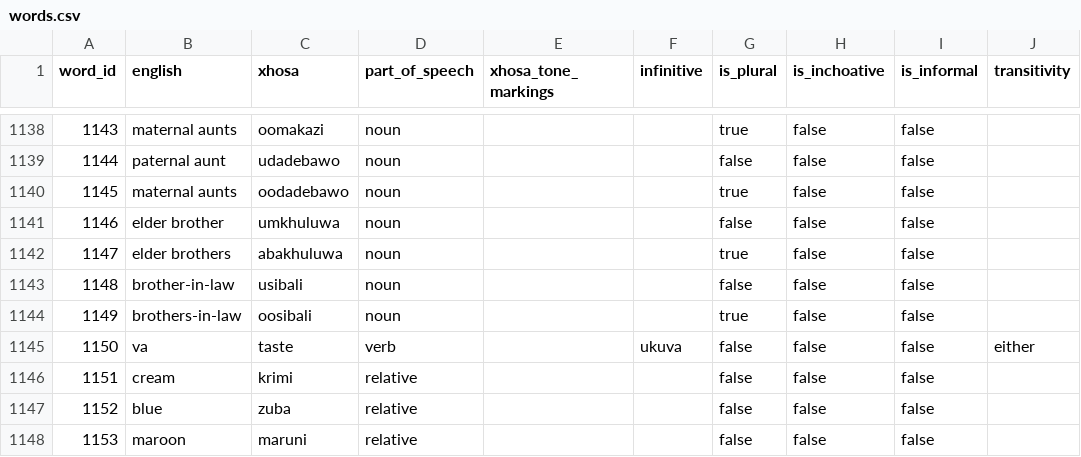
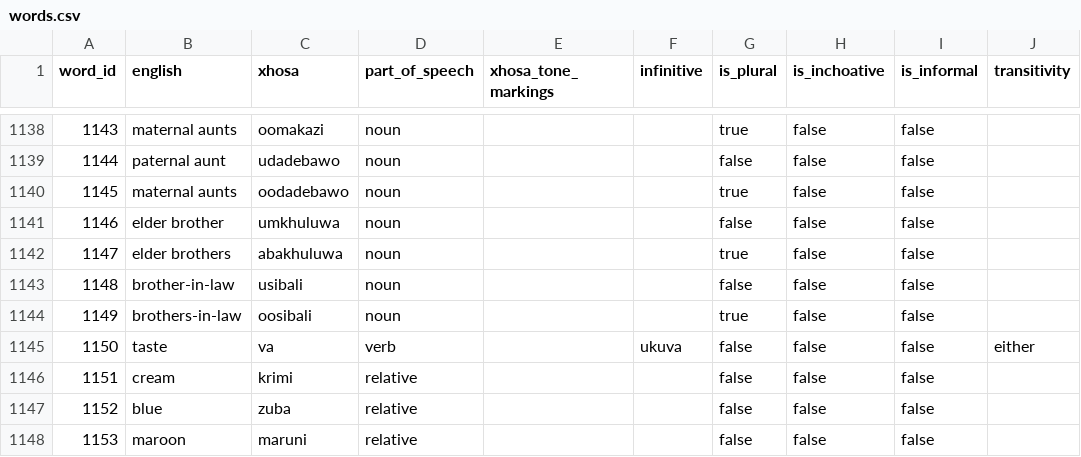
Before and after one commit to IsiXhosa-click/database, a CSV file: words.csv, drawn as a sheet; only a part is shown, gaps mark what is left out; the diff names each change by its address in the sheet, - before the commit and + after, or states it on an @@ line.

Commit message:
Daily backup for 2022-01-23UTC > > on-behalf-of: @IsiXhosa-click <restiosondev@gmail.com>

```diff
--- a/words.csv
+++ b/words.csv
-B1145 (english): va
+B1145 (english): taste
-C1145 (xhosa): taste
+C1145 (xhosa): va
```
